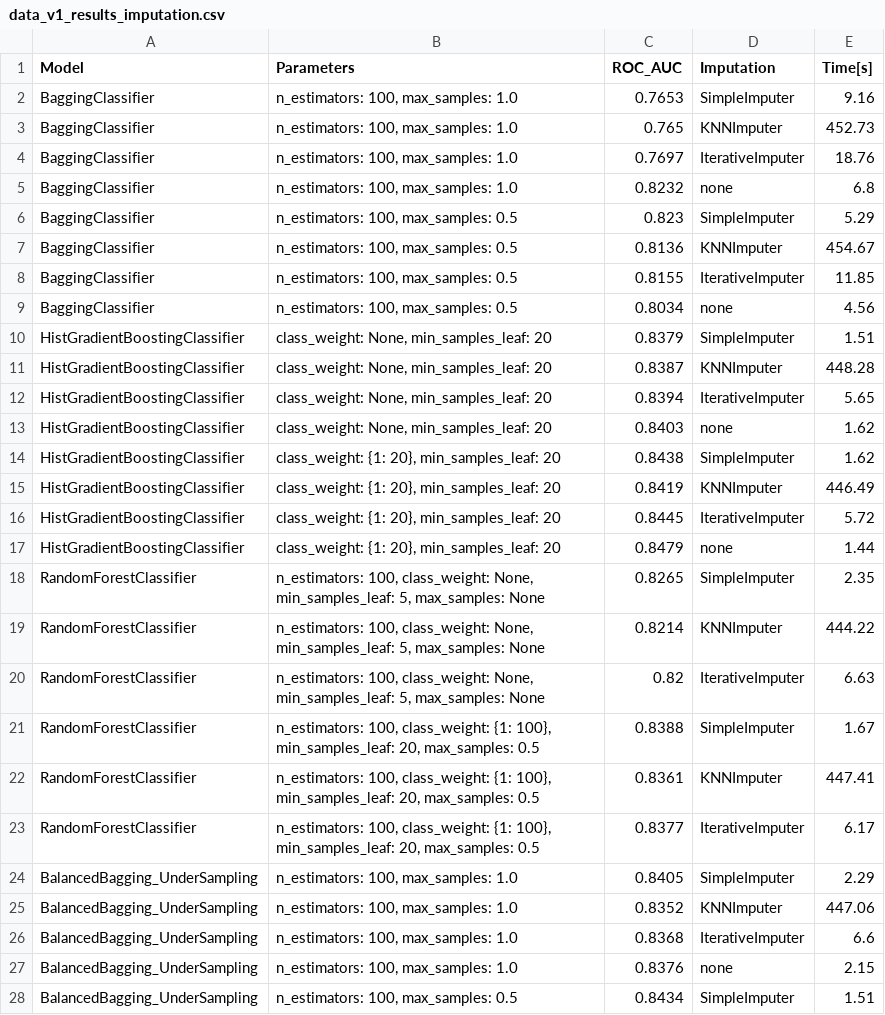
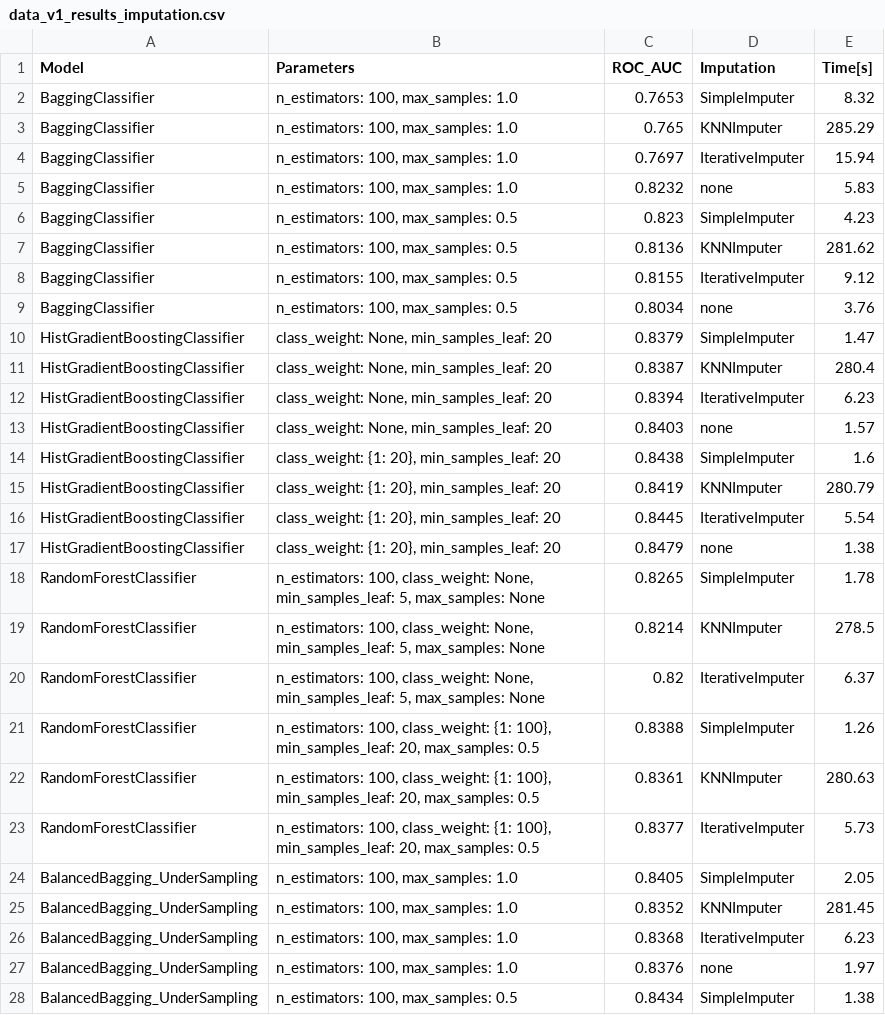
Before and after one commit to k-katarzyna/Lead_Conversion_Probability, a CSV file: Happy_Customer_Bank/results_data/data_v1_results_imputation.csv, drawn as a sheet; only a part is shown; the diff covers the shown part only.

```diff
--- a/Happy_Customer_Bank/results_data/data_v1_results_imputation.csv
+++ b/Happy_Customer_Bank/results_data/data_v1_results_imputation.csv
@@ -1,28 +1,28 @@
 Model,Parameters,ROC_AUC,Imputation,Time[s]
-BaggingClassifier,"n_estimators: 100, max_samples: 1.0",0.7653,SimpleImputer,9.16
-BaggingClassifier,"n_estimators: 100, max_samples: 1.0",0.765,KNNImputer,452.73
-BaggingClassifier,"n_estimators: 100, max_samples: 1.0",0.7697,IterativeImputer,18.76
-BaggingClassifier,"n_estimators: 100, max_samples: 1.0",0.8232,none,6.8
-BaggingClassifier,"n_estimators: 100, max_samples: 0.5",0.823,SimpleImputer,5.29
-BaggingClassifier,"n_estimators: 100, max_samples: 0.5",0.8136,KNNImputer,454.67
-BaggingClassifier,"n_estimators: 100, max_samples: 0.5",0.8155,IterativeImputer,11.85
-BaggingClassifier,"n_estimators: 100, max_samples: 0.5",0.8034,none,4.56
-HistGradientBoostingClassifier,"class_weight: None, min_samples_leaf: 20",0.8379,SimpleImputer,1.51
-HistGradientBoostingClassifier,"class_weight: None, min_samples_leaf: 20",0.8387,KNNImputer,448.28
-HistGradientBoostingClassifier,"class_weight: None, min_samples_leaf: 20",0.8394,IterativeImputer,5.65
-HistGradientBoostingClassifier,"class_weight: None, min_samples_leaf: 20",0.8403,none,1.62
-HistGradientBoostingClassifier,"class_weight: {1: 20}, min_samples_leaf: 20",0.8438,SimpleImputer,1.62
-HistGradientBoostingClassifier,"class_weight: {1: 20}, min_samples_leaf: 20",0.8419,KNNImputer,446.49
-HistGradientBoostingClassifier,"class_weight: {1: 20}, min_samples_leaf: 20",0.8445,IterativeImputer,5.72
-HistGradientBoostingClassifier,"class_weight: {1: 20}, min_samples_leaf: 20",0.8479,none,1.44
-RandomForestClassifier,"n_estimators: 100, class_weight: None, min_samples_leaf: 5, max_samples: None",0.8265,SimpleImputer,2.35
-RandomForestClassifier,"n_estimators: 100, class_weight: None, min_samples_leaf: 5, max_samples: None",0.8214,KNNImputer,444.22
-RandomForestClassifier,"n_estimators: 100, class_weight: None, min_samples_leaf: 5, max_samples: None",0.82,IterativeImputer,6.63
-RandomForestClassifier,"n_estimators: 100, class_weight: {1: 100}, min_samples_leaf: 20, max_samples: 0.5",0.8388,SimpleImputer,1.67
-RandomForestClassifier,"n_estimators: 100, class_weight: {1: 100}, min_samples_leaf: 20, max_samples: 0.5",0.8361,KNNImputer,447.41
-RandomForestClassifier,"n_estimators: 100, class_weight: {1: 100}, min_samples_leaf: 20, max_samples: 0.5",0.8377,IterativeImputer,6.17
-BalancedBagging_UnderSampling,"n_estimators: 100, max_samples: 1.0",0.8405,SimpleImputer,2.29
-BalancedBagging_UnderSampling,"n_estimators: 100, max_samples: 1.0",0.8352,KNNImputer,447.06
-BalancedBagging_UnderSampling,"n_estimators: 100, max_samples: 1.0",0.8368,IterativeImputer,6.6
-BalancedBagging_UnderSampling,"n_estimators: 100, max_samples: 1.0",0.8376,none,2.15
-BalancedBagging_UnderSampling,"n_estimators: 100, max_samples: 0.5",0.8434,SimpleImputer,1.51
+BaggingClassifier,"n_estimators: 100, max_samples: 1.0",0.7653,SimpleImputer,8.32
+BaggingClassifier,"n_estimators: 100, max_samples: 1.0",0.765,KNNImputer,285.29
+BaggingClassifier,"n_estimators: 100, max_samples: 1.0",0.7697,IterativeImputer,15.94
+BaggingClassifier,"n_estimators: 100, max_samples: 1.0",0.8232,none,5.83
+BaggingClassifier,"n_estimators: 100, max_samples: 0.5",0.823,SimpleImputer,4.23
+BaggingClassifier,"n_estimators: 100, max_samples: 0.5",0.8136,KNNImputer,281.62
+BaggingClassifier,"n_estimators: 100, max_samples: 0.5",0.8155,IterativeImputer,9.12
+BaggingClassifier,"n_estimators: 100, max_samples: 0.5",0.8034,none,3.76
+HistGradientBoostingClassifier,"class_weight: None, min_samples_leaf: 20",0.8379,SimpleImputer,1.47
+HistGradientBoostingClassifier,"class_weight: None, min_samples_leaf: 20",0.8387,KNNImputer,280.4
+HistGradientBoostingClassifier,"class_weight: None, min_samples_leaf: 20",0.8394,IterativeImputer,6.23
+HistGradientBoostingClassifier,"class_weight: None, min_samples_leaf: 20",0.8403,none,1.57
+HistGradientBoostingClassifier,"class_weight: {1: 20}, min_samples_leaf: 20",0.8438,SimpleImputer,1.6
+HistGradientBoostingClassifier,"class_weight: {1: 20}, min_samples_leaf: 20",0.8419,KNNImputer,280.79
+HistGradientBoostingClassifier,"class_weight: {1: 20}, min_samples_leaf: 20",0.8445,IterativeImputer,5.54
+HistGradientBoostingClassifier,"class_weight: {1: 20}, min_samples_leaf: 20",0.8479,none,1.38
+RandomForestClassifier,"n_estimators: 100, class_weight: None, min_samples_leaf: 5, max_samples: None",0.8265,SimpleImputer,1.78
+RandomForestClassifier,"n_estimators: 100, class_weight: None, min_samples_leaf: 5, max_samples: None",0.8214,KNNImputer,278.5
+RandomForestClassifier,"n_estimators: 100, class_weight: None, min_samples_leaf: 5, max_samples: None",0.82,IterativeImputer,6.37
+RandomForestClassifier,"n_estimators: 100, class_weight: {1: 100}, min_samples_leaf: 20, max_samples: 0.5",0.8388,SimpleImputer,1.26
+RandomForestClassifier,"n_estimators: 100, class_weight: {1: 100}, min_samples_leaf: 20, max_samples: 0.5",0.8361,KNNImputer,280.63
+RandomForestClassifier,"n_estimators: 100, class_weight: {1: 100}, min_samples_leaf: 20, max_samples: 0.5",0.8377,IterativeImputer,5.73
+BalancedBagging_UnderSampling,"n_estimators: 100, max_samples: 1.0",0.8405,SimpleImputer,2.05
+BalancedBagging_UnderSampling,"n_estimators: 100, max_samples: 1.0",0.8352,KNNImputer,281.45
+BalancedBagging_UnderSampling,"n_estimators: 100, max_samples: 1.0",0.8368,IterativeImputer,6.23
+BalancedBagging_UnderSampling,"n_estimators: 100, max_samples: 1.0",0.8376,none,1.97
+BalancedBagging_UnderSampling,"n_estimators: 100, max_samples: 0.5",0.8434,SimpleImputer,1.38
```
Also changed, not shown: 19 edited cells elsewhere in this file, Happy_Customer_Bank/results_data/data_v1_results_cat_encoding.csv, Happy_Customer_Bank/results_data/data_v1_results_feature_selection.csv, 6 other files.
